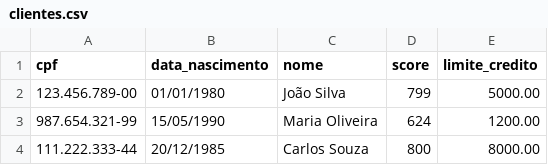
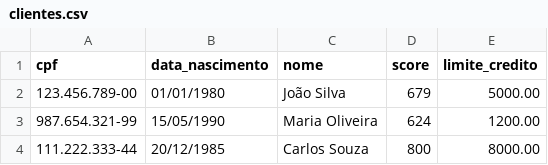
Before and after one commit to Yuriferr/Desafio-tecnico-Tech-For-Humans-Desenvolvedor-de-agente-de-IA, a CSV file: api/data/clientes.csv, drawn as a sheet.

```diff
--- a/api/data/clientes.csv
+++ b/api/data/clientes.csv
@@ -1,3 +1,3 @@
 cpf,data_nascimento,nome,score,limite_credito
-123.456.789-00,01/01/1980,João Silva,799,5000.00
+123.456.789-00,01/01/1980,João Silva,679,5000.00
 987.654.321-99,15/05/1990,Maria Oliveira,624,1200.00
```
Also changed, not shown: api/data/solicitacoes_aumento_limite.csv, 4 other files.
